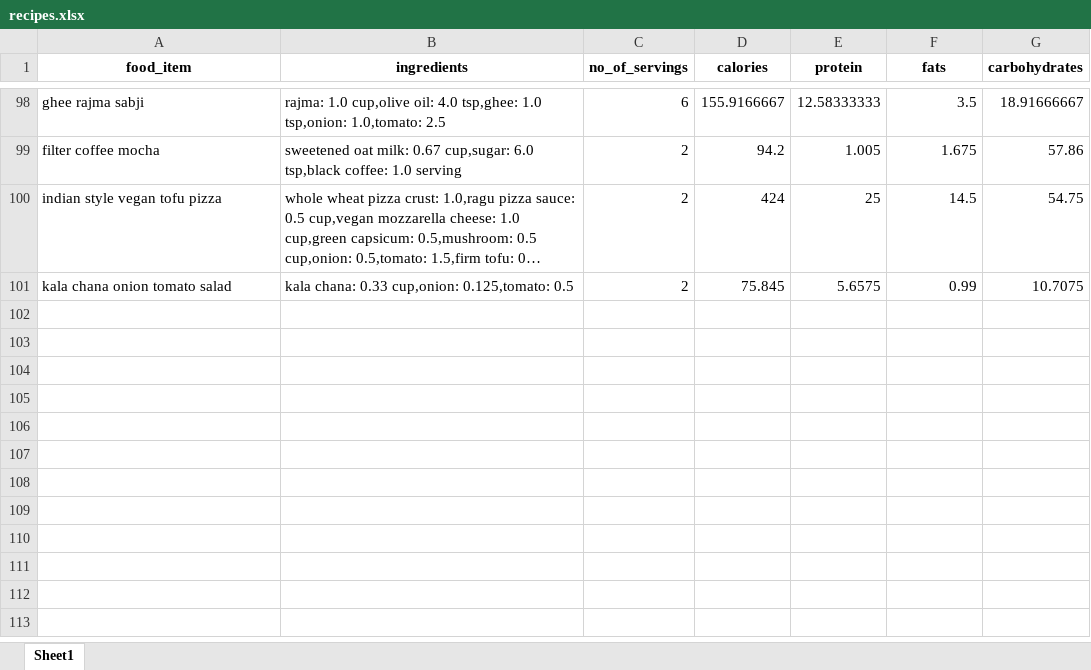
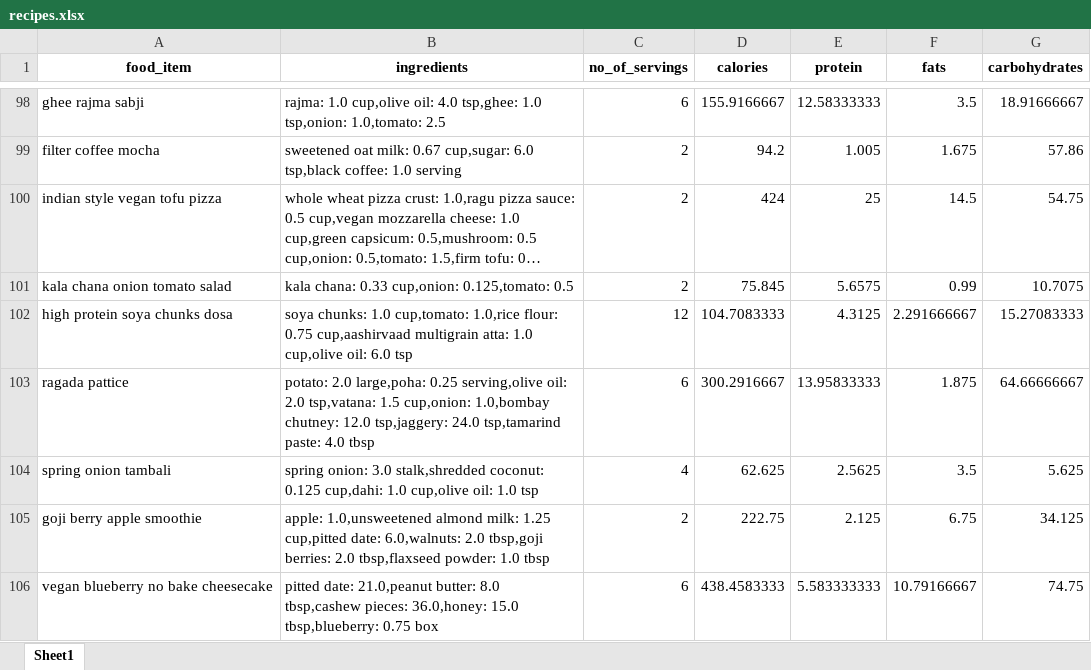
Before and after one commit to anudurup/my_daily_calorie_counter_app, an Excel workbook: recipes.xlsx, sheet Sheet1, drawn as a sheet; only a part is shown, gaps mark what is left out; long unchanged cells end in …; values as stored, in another font and other column widths than the file's, no borders; the diff names each change by its address in the sheet, - before the commit and + after, or states it on an @@ line.

```diff
--- a/recipes.xlsx (sheet Sheet1)
+++ b/recipes.xlsx (sheet Sheet1)
+row 102: high protein soya chunks dosa | soya chunks: 1.0 cup,tomato: 1.0,rice flour: 0.75 cup,aashirvaad multigrain atta: 1.0 cup,olive oil: 6.0 tsp | 12 | 104.7083333 | 4.3125 | 2.291666667 | 15.27083333
+row 103: ragada pattice | potato: 2.0 large,poha: 0.25 serving,olive oil: 2.0 tsp,vatana: 1.5 cup,onion: 1.0,bombay chutney: 12.0 tsp,jaggery: 24.0 tsp,tamarind paste: 4.0 tbsp | 6 | 300.2916667 | 13.95833333 | 1.875 | 64.66666667
+row 104: spring onion tambali | spring onion: 3.0 stalk,shredded coconut: 0.125 cup,dahi: 1.0 cup,olive oil: 1.0 tsp | 4 | 62.625 | 2.5625 | 3.5 | 5.625
+row 105: goji berry apple smoothie | apple: 1.0,unsweetened almond milk: 1.25 cup,pitted date: 6.0,walnuts: 2.0 tbsp,goji berries: 2.0 tbsp,flaxseed powder: 1.0 tbsp | 2 | 222.75 | 2.125 | 6.75 | 34.125
+row 106: vegan blueberry no bake cheesecake | pitted date: 21.0,peanut butter: 8.0 tbsp,cashew pieces: 36.0,honey: 15.0 tbsp,blueberry: 0.75 box | 6 | 438.4583333 | 5.583333333 | 10.79166667 | 74.75
```
Also changed, not shown: item_calorie_dict.xlsx, 9 other files.
